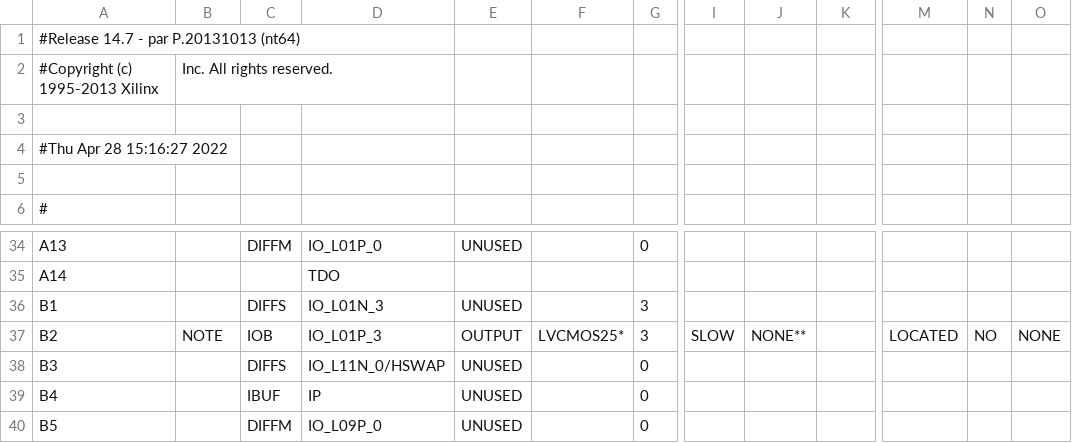
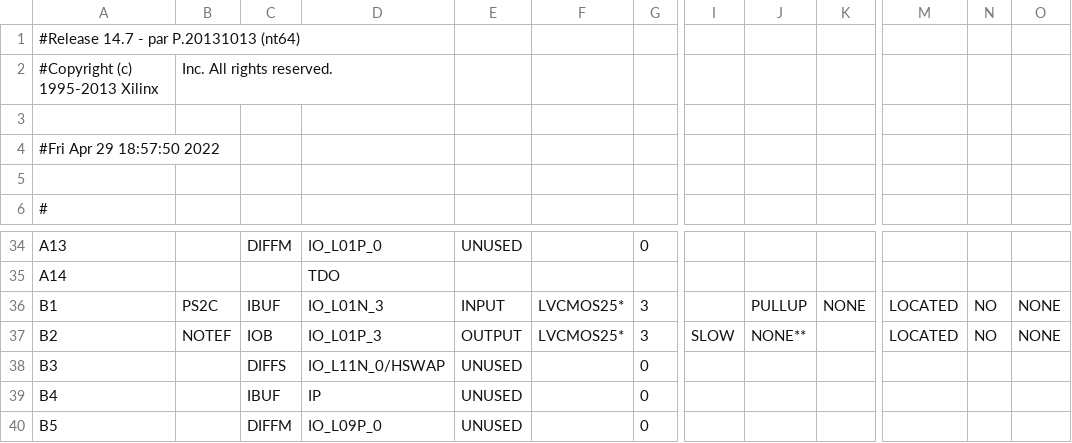
Before and after one commit to ochavirar/Piano-con-teclado-PS2, a CSV file: Top_pad.csv, drawn as a sheet; only a part is shown, gaps mark what is left out; the diff names each change by its address in the sheet, - before the commit and + after, or states it on an @@ line.

```diff
--- a/Top_pad.csv
+++ b/Top_pad.csv
-A4: #Thu Apr 28 15:16:27 2022
+A4: #Fri Apr 29 18:57:50 2022
-B36: (empty)
+B36: PS2C
-C36: DIFFS
+C36: IBUF
-E36: UNUSED
+E36: INPUT
-F36: (empty)
+F36: LVCMOS25*
-J36: (empty)
+J36: PULLUP
-K36: (empty)
+K36: NONE
-M36: (empty)
+M36: LOCATED
-N36: (empty)
+N36: NO
-O36: (empty)
+O36: NONE
-B37: NOTE
+B37: NOTEF
```
Also changed, not shown: 48 other files.
